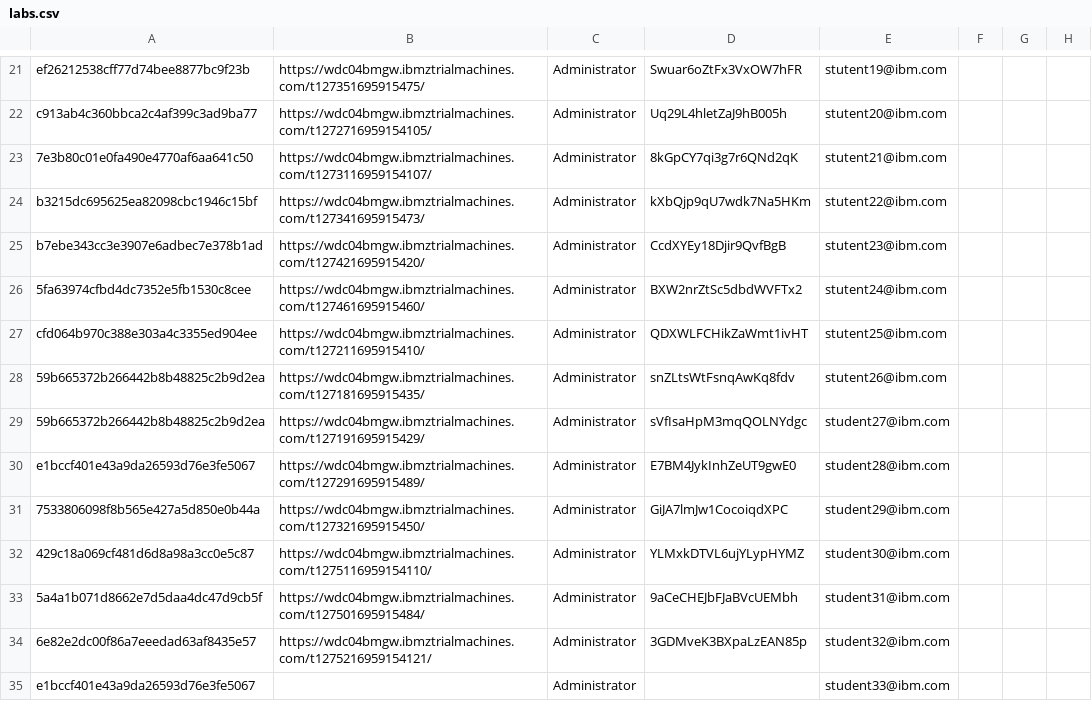
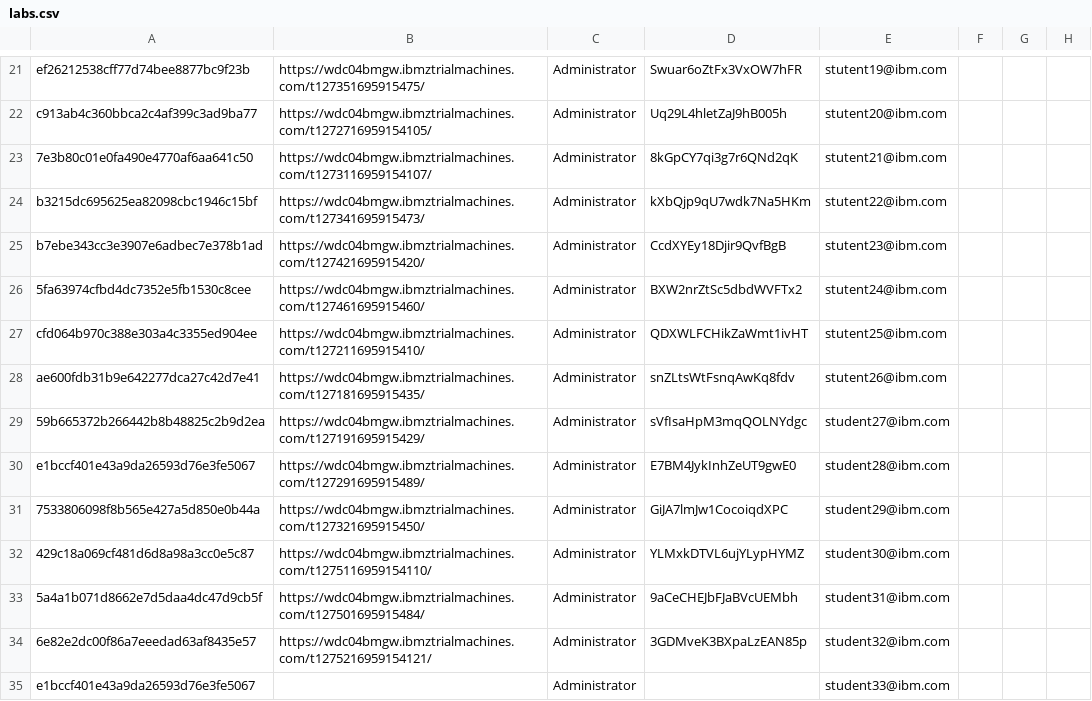
Before and after one commit to emitchj/WSC-CICSzVA-Registration, a CSV file: labs.csv, drawn as a sheet; only a part is shown, gaps mark what is left out.

Commit message:
Add files via upload

```diff
--- a/labs.csv
+++ b/labs.csv
@@ -27,3 +27,3 @@ b7ebe343cc3e3907e6adbec7e378b1ad,https://wdc04bmgw.ibmztrialmachines.com/t127421
 cfd064b970c388e303a4c3355ed904ee,https://wdc04bmgw.ibmztrialmachines.com/t127211695915410/,Administrator,QDXWLFCHikZaWmt1ivHT,stutent25@ibm.com, , ,
-59b665372b266442b8b48825c2b9d2ea,https://wdc04bmgw.ibmztrialmachines.com/t127181695915435/,Administrator,snZLtsWtFsnqAwKq8fdv,stutent26@ibm.com, , ,
+ae600fdb31b9e642277dca27c42d7e41,https://wdc04bmgw.ibmztrialmachines.com/t127181695915435/,Administrator,snZLtsWtFsnqAwKq8fdv,stutent26@ibm.com, , ,
 59b665372b266442b8b48825c2b9d2ea,https://wdc04bmgw.ibmztrialmachines.com/t127191695915429/,Administrator,sVfIsaHpM3mqQOLNYdgc,student27@ibm.com, , ,
```
